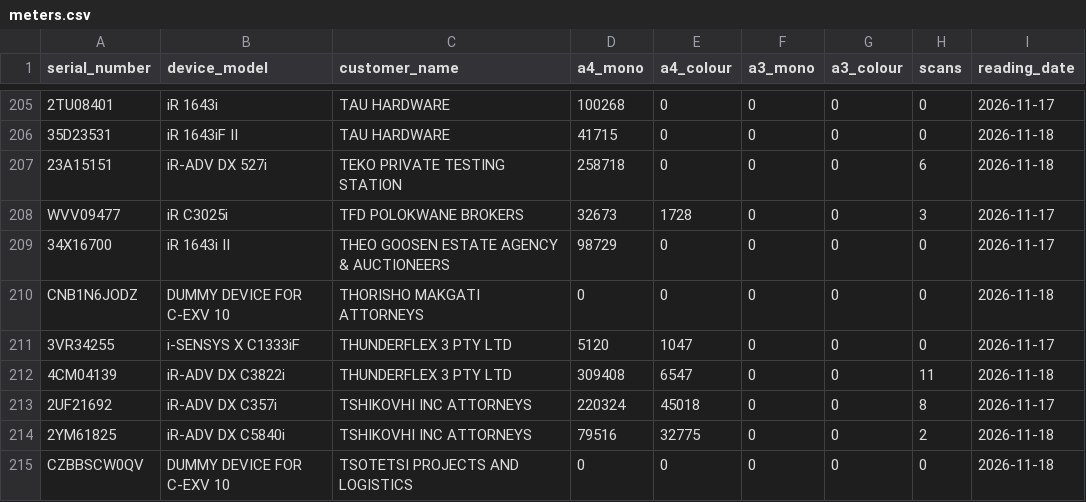
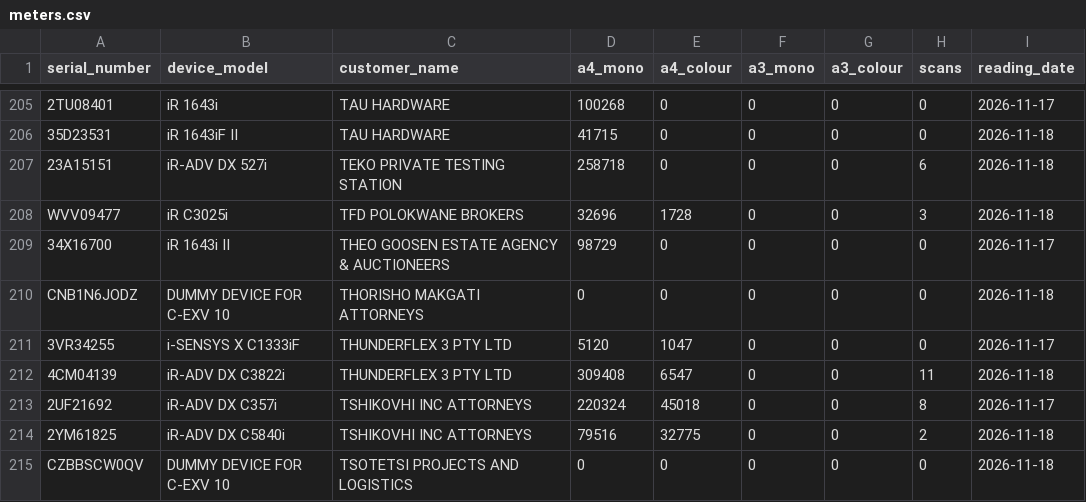
Before and after one commit to cipolokwane/copier-data-fetcher, a CSV file: data/meters.csv, drawn as a sheet; only a part is shown, gaps mark what is left out; the diff names each change by its address in the sheet, - before the commit and + after, or states it on an @@ line.

Commit message:
auto: meters 2026-11-18 (229 devices)

```diff
--- a/data/meters.csv
+++ b/data/meters.csv
-D208 (a4_mono): 32673
+D208 (a4_mono): 32696
-I208 (reading_date): 2026-11-17
+I208 (reading_date): 2026-11-18
```
